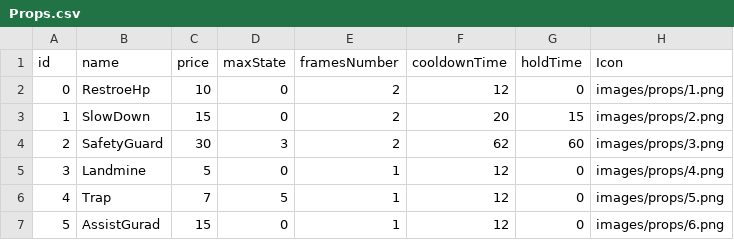
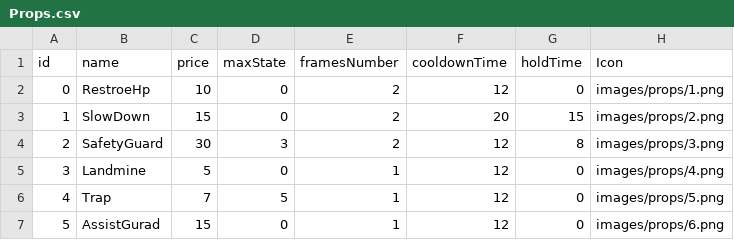
Before and after one commit to babyloli/baby, a CSV file: Resources/data/Props.csv, drawn as a sheet.

```diff
--- a/Resources/data/Props.csv
+++ b/Resources/data/Props.csv
@@ -3,3 +3,3 @@ id,name,price,maxState,framesNumber,cooldownTime,holdTime,Icon
 1,SlowDown,15,0,2,20,15,images/props/2.png
-2,SafetyGuard,30,3,2,62,60,images/props/3.png
+2,SafetyGuard,30,3,2,12,8,images/props/3.png
 3,Landmine,5,0,1,12,0,images/props/4.png
```
Also changed, not shown: 11 other files.
